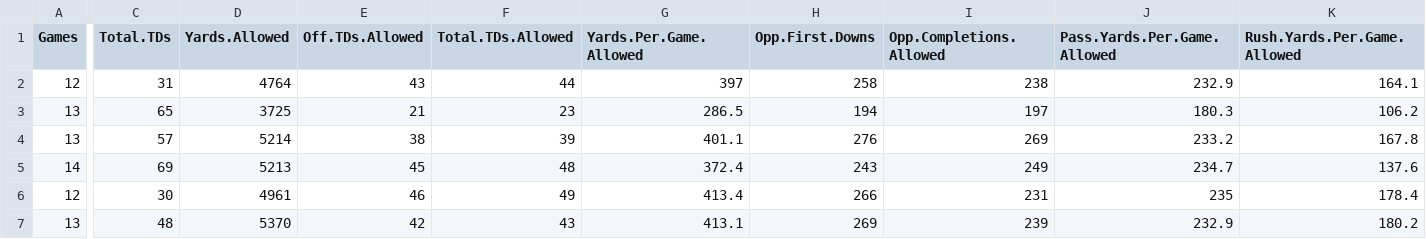
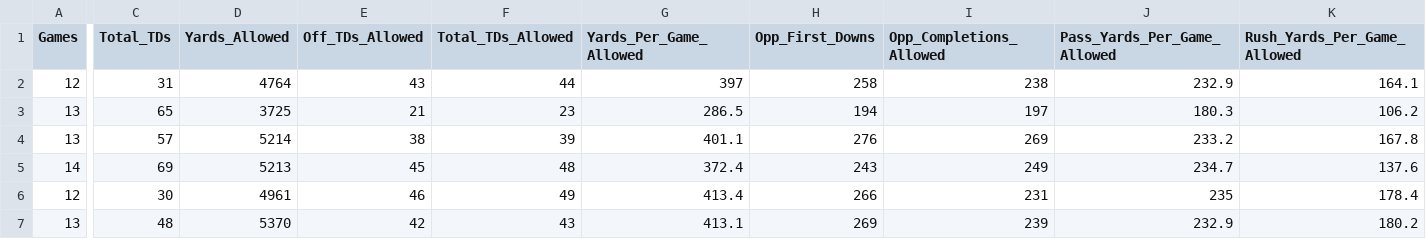
Before and after one commit to annacowens/CFB-CSVs, a CSV file: cfb13.csv, drawn as a sheet; only a part is shown, gaps mark what is left out; the diff covers the shown part only; the diff names each change by its address in the sheet, - before the commit and + after, or states it on an @@ line.

Commit message:
Update cfb13.csv

```diff
--- a/cfb13.csv
+++ b/cfb13.csv
-C1: Total.TDs
+C1: Total_TDs
-D1: Yards.Allowed
+D1: Yards_Allowed
-E1: Off.TDs.Allowed
+E1: Off_TDs_Allowed
-F1: Total.TDs.Allowed
+F1: Total_TDs_Allowed
-G1: Yards.Per.Game.Allowed
+G1: Yards_Per_Game_Allowed
-H1: Opp.First.Downs
+H1: Opp_First_Downs
-I1: Opp.Completions.Allowed
+I1: Opp_Completions_Allowed
-J1: Pass.Yards.Per.Game.Allowed
+J1: Pass_Yards_Per_Game_Allowed
-K1: Rush.Yards.Per.Game.Allowed
+K1: Rush_Yards_Per_Game_Allowed
```
Also changed, not shown: 3 edited cells elsewhere in this file.
